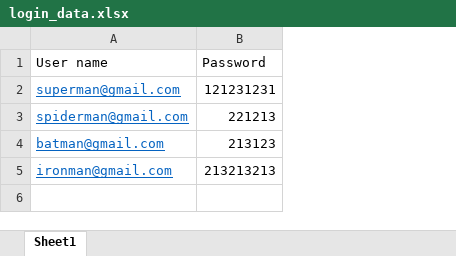
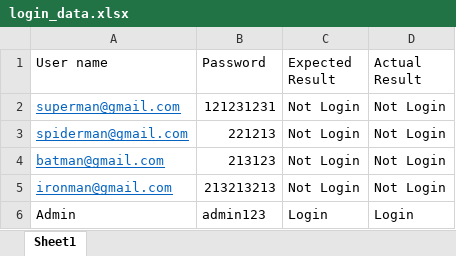
Before and after one commit to Muntasir101/TestAutomationBITM14, an Excel workbook: Framework/data/login_data.xlsx, sheet Sheet1, drawn as a sheet; values as stored, in another font and other column widths than the file's, no borders; the diff names each change by its address in the sheet, - before the commit and + after, or states it on an @@ line.

Commit message:
Framework retuning

```diff
--- a/Framework/data/login_data.xlsx (sheet Sheet1)
+++ b/Framework/data/login_data.xlsx (sheet Sheet1)
+column C (Expected Result), rows 2-5: all Not Login
+column D (Actual Result), rows 2-5: all Not Login
+row 6: Admin | admin123 | Login | Login
```
Also changed, not shown: 6 other files.
